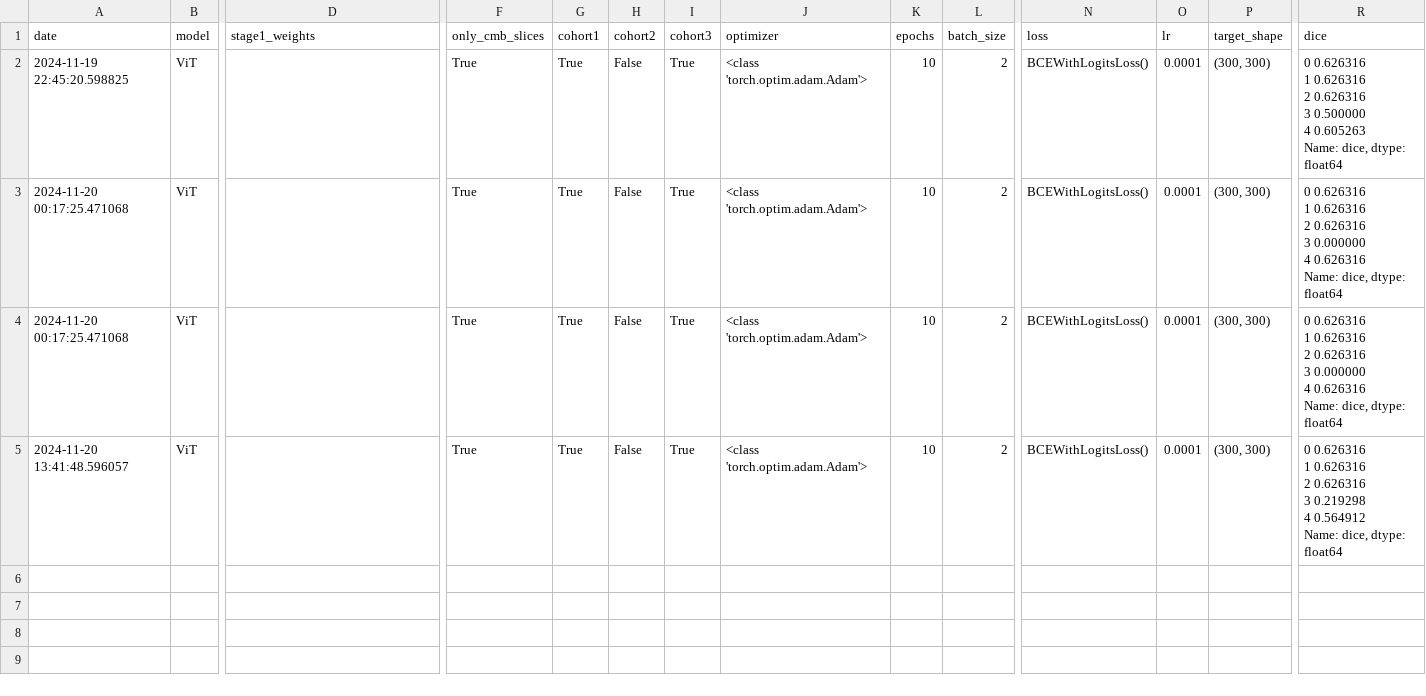
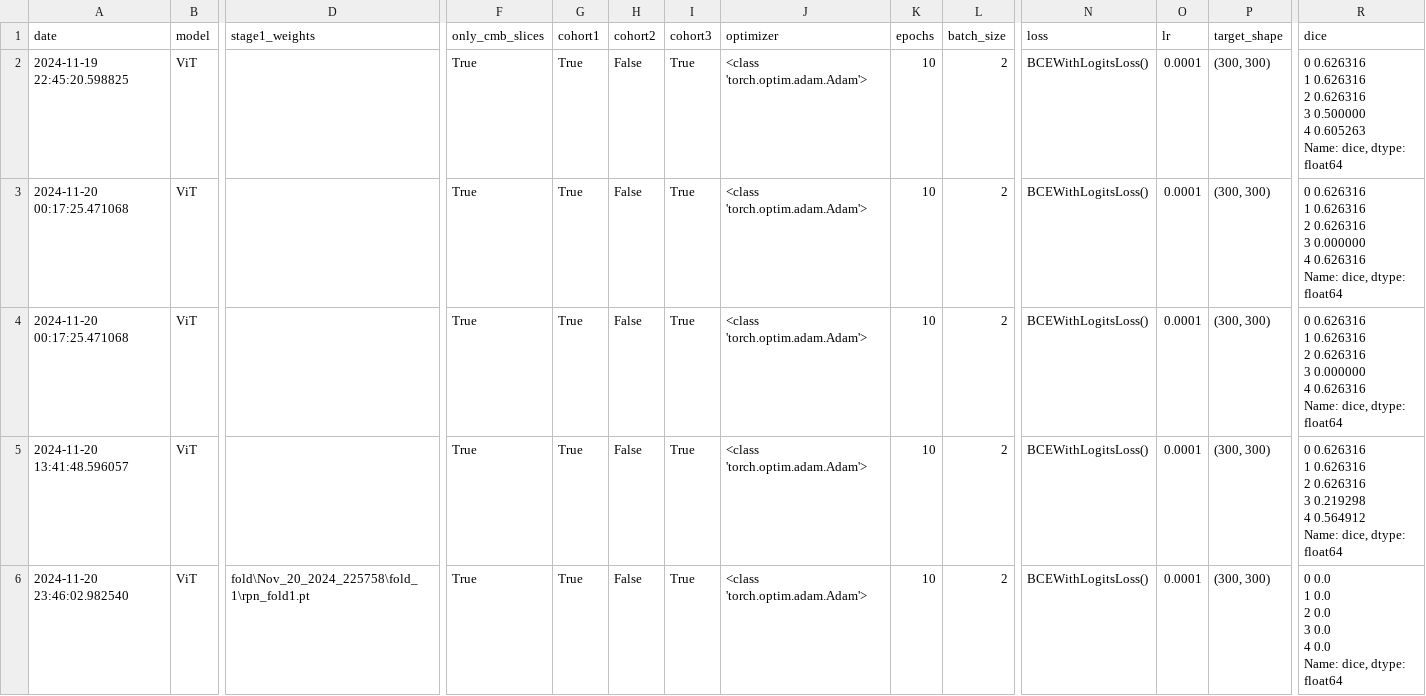
Before and after one commit to UST-SEAL-Team-4/Thesis, a CSV file: history/lex_runs.csv, drawn as a sheet; only a part is shown, gaps mark what is left out; rows hold the shown columns only; ↵ is a line break in a cell; the diff names each change by its address in the sheet, - before the commit and + after, or states it on an @@ line.

Commit message:
vit run with proper global context and used best fold weights from rpn stage

```diff
--- a/history/lex_runs.csv
+++ b/history/lex_runs.csv
+row 6: 2024-11-20 23:46:02.982540 | ViT | fold\Nov_20_2024_225758\fold_1\rpn_fold1.pt | True | True | False | True | <class 'torch.optim.adam.Adam'> | 10 | 2 | BCEWithLogitsLoss() | 0.0001 | (300, 300) | 0 0.0 ↵ 1 0.0 ↵ 2 0.0 ↵ 3 0.0 ↵ 4 0.0 ↵ Name: dice, dtype: float64
```
Also changed, not shown: 1 other file.
